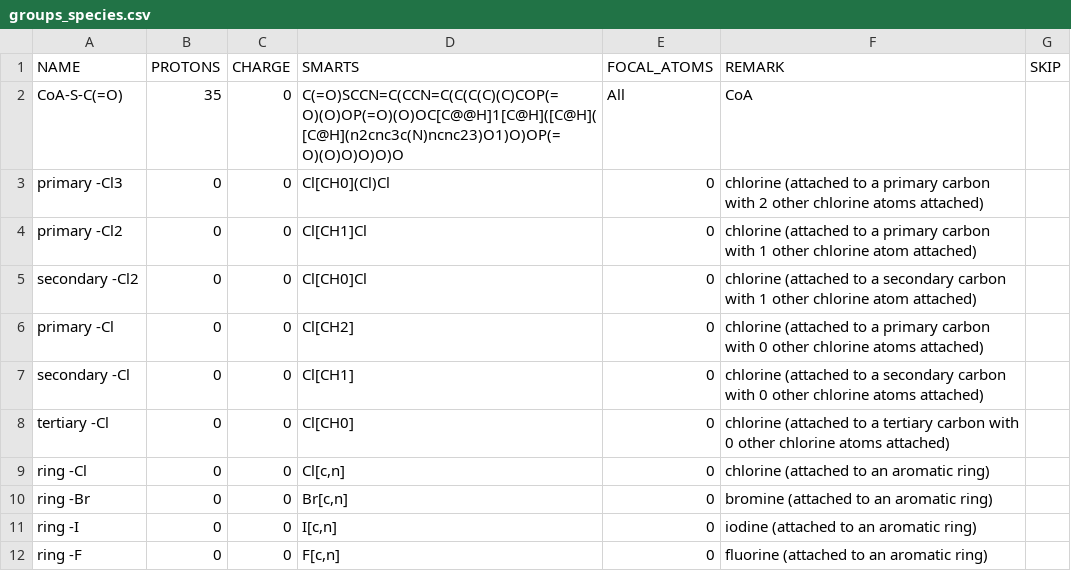
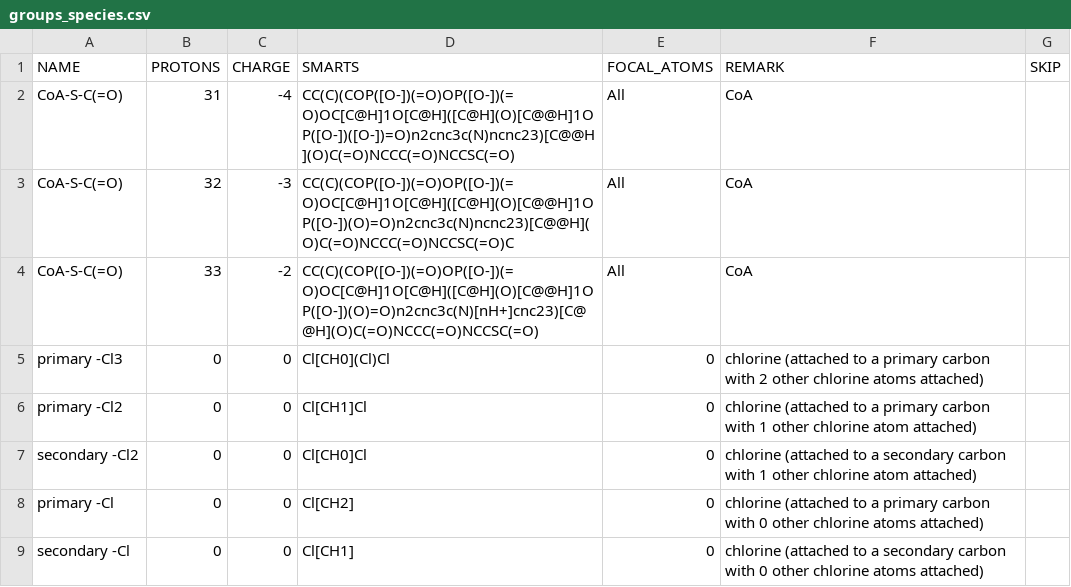
Before and after one commit to eladnoor/milo-lab, a CSV file: data/thermodynamics/groups_species.csv, drawn as a sheet; only a part is shown; the shorter side is filled out with more unchanged rows.

```diff
--- a/data/thermodynamics/groups_species.csv
+++ b/data/thermodynamics/groups_species.csv
@@ -1,3 +1,5 @@
 "NAME","PROTONS","CHARGE","SMARTS","FOCAL_ATOMS","REMARK","SKIP"
-"CoA-S-C(=O)",35,0,"C(=O)SCCN=C(CCN=C(C(C(C)(C)COP(=O)(O)OP(=O)(O)OC[C@@H]1[C@H]([C@H]([C@H](n2cnc3c(N)ncnc23)O1)O)OP(=O)(O)O)O)O)O","All","CoA",
+"CoA-S-C(=O)",31,-4,"CC(C)(COP([O-])(=O)OP([O-])(=O)OC[C@H]1O[C@H]([C@H](O)[C@@H]1OP([O-])([O-])=O)n2cnc3c(N)ncnc23)[C@@H](O)C(=O)NCCC(=O)NCCSC(=O)","All","CoA",
+"CoA-S-C(=O)",32,-3,"CC(C)(COP([O-])(=O)OP([O-])(=O)OC[C@H]1O[C@H]([C@H](O)[C@@H]1OP([O-])(O)=O)n2cnc3c(N)ncnc23)[C@@H](O)C(=O)NCCC(=O)NCCSC(=O)C","All","CoA",
+"CoA-S-C(=O)",33,-2,"CC(C)(COP([O-])(=O)OP([O-])(=O)OC[C@H]1O[C@H]([C@H](O)[C@@H]1OP([O-])(O)=O)n2cnc3c(N)[nH+]cnc23)[C@@H](O)C(=O)NCCC(=O)NCCSC(=O)","All","CoA",
 "primary -Cl3",0,0,"Cl[CH0](Cl)Cl",0,"chlorine (attached to a primary carbon with 2 other chlorine atoms attached)",
```
Also changed, not shown: data/thermodynamics/dG0.csv, data/thermodynamics/nist_anchors.csv, 10 other files.
